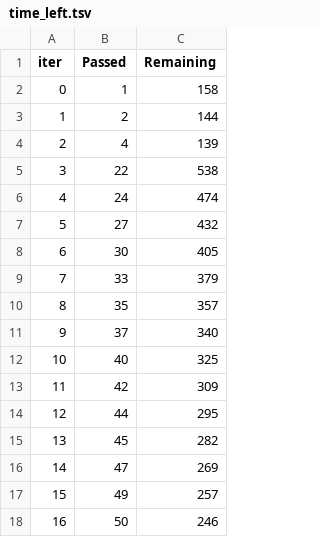
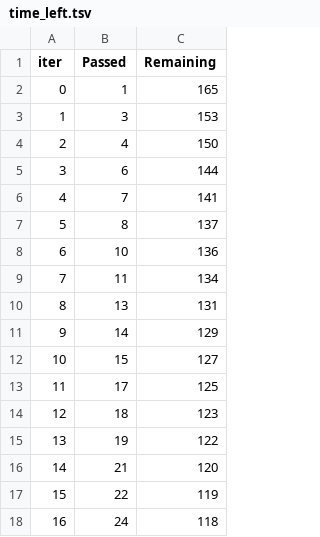
Before and after one commit to girishikhe/mlproject, a TSV file: catboost_info/time_left.tsv, drawn as a sheet; only a part is shown; the diff covers the shown part only.

```diff
--- a/catboost_info/time_left.tsv
+++ b/catboost_info/time_left.tsv
@@ -1,18 +1,18 @@
 iter	Passed	Remaining
-0	1	158
-1	2	144
-2	4	139
-3	22	538
-4	24	474
-5	27	432
-6	30	405
-7	33	379
-8	35	357
-9	37	340
-10	40	325
-11	42	309
-12	44	295
-13	45	282
-14	47	269
-15	49	257
-16	50	246
+0	1	165
+1	3	153
+2	4	150
+3	6	144
+4	7	141
+5	8	137
+6	10	136
+7	11	134
+8	13	131
+9	14	129
+10	15	127
+11	17	125
+12	18	123
+13	19	122
+14	21	120
+15	22	119
+16	24	118
```
Also changed, not shown: 160 edited cells elsewhere in this file, catboost_info/learn_error.tsv, 27 other files.
